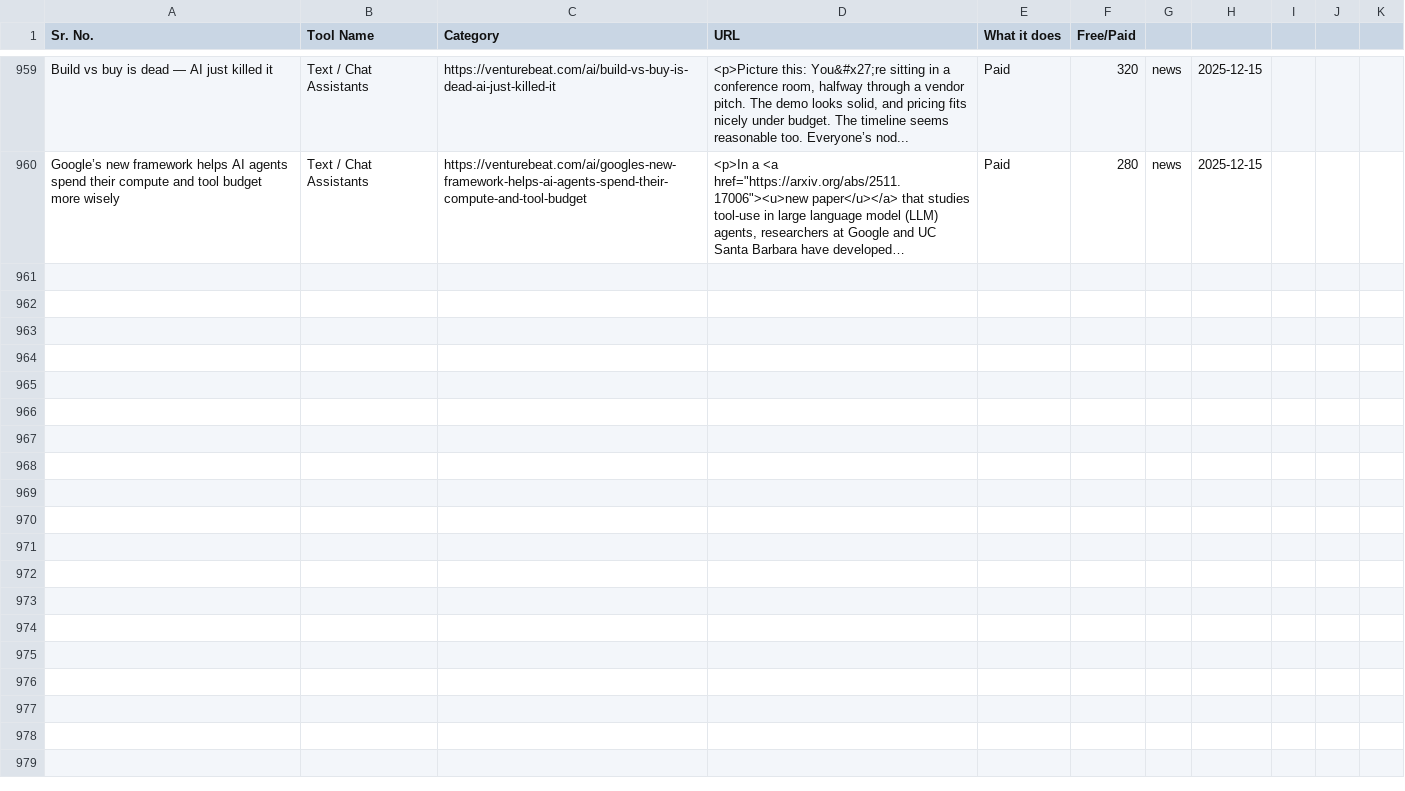
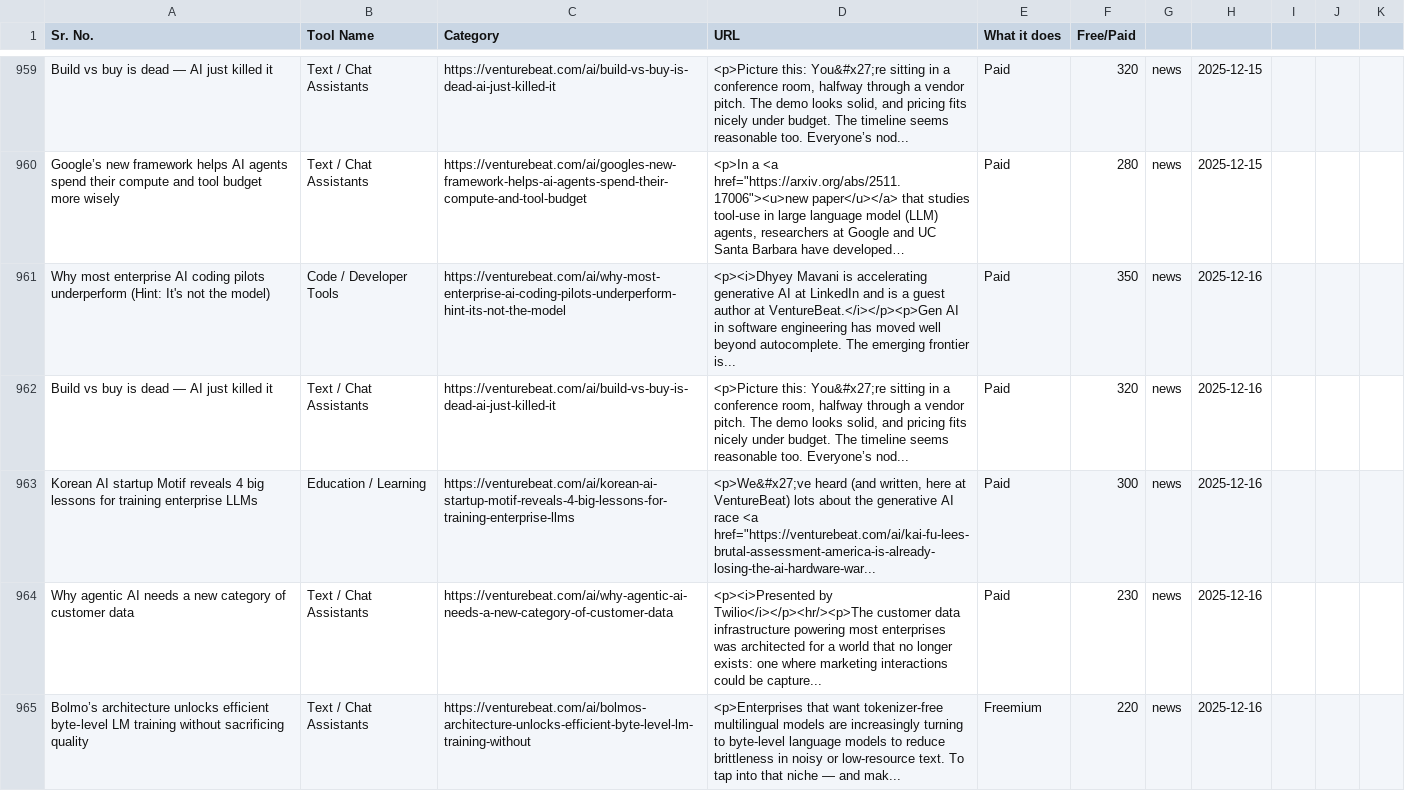
Before and after one commit to viraj89/ai-resources-and-tools, a CSV file: data/master_resources.csv, drawn as a sheet; only a part is shown, gaps mark what is left out; long unchanged cells end in …; the diff names each change by its address in the sheet, - before the commit and + after, or states it on an @@ line.

```diff
--- a/data/master_resources.csv
+++ b/data/master_resources.csv
+row 961: Why most enterprise AI coding pilots underperform (Hint: It's not the model) | Code / Developer Tools | https://venturebeat.com/ai/why-most-enterprise-ai-coding-pilots-underperform-hint-its-not-the-model | <p><i>Dhyey Mavani is accelerating generative AI at LinkedIn and is a guest author at VentureBeat.</i></p><p>Gen AI in software engineering has moved well beyond autocomplete. The emerging frontier is... | Paid | 350 | news | 2025-12-16
+row 962: Build vs buy is dead — AI just killed it | Text / Chat Assistants | https://venturebeat.com/ai/build-vs-buy-is-dead-ai-just-killed-it | <p>Picture this: You&#x27;re sitting in a conference room, halfway through a vendor pitch. The demo looks solid, and pricing fits nicely under budget. The timeline seems reasonable too. Everyone’s nod... | Paid | 320 | news | 2025-12-16
+row 963: Korean AI startup Motif reveals 4 big lessons for training enterprise LLMs | Education / Learning | https://venturebeat.com/ai/korean-ai-startup-motif-reveals-4-big-lessons-for-training-enterprise-llms | <p>We&#x27;ve heard (and written, here at VentureBeat) lots about the generative AI race <a href="https://venturebeat.com/ai/kai-fu-lees-brutal-assessment-america-is-already-losing-the-ai-hardware-war... | Paid | 300 | news | 2025-12-16
+row 964: Why agentic AI needs a new category of customer data | Text / Chat Assistants | https://venturebeat.com/ai/why-agentic-ai-needs-a-new-category-of-customer-data | <p><i>Presented by Twilio</i></p><hr/><p>The customer data infrastructure powering most enterprises was architected for a world that no longer exists: one where marketing interactions could be capture... | Paid | 230 | news | 2025-12-16
+row 965: Bolmo’s architecture unlocks efficient byte‑level LM training without sacrificing quality | Text / Chat Assistants | https://venturebeat.com/ai/bolmos-architecture-unlocks-efficient-byte-level-lm-training-without | <p>Enterprises that want tokenizer-free multilingual models are increasingly turning to byte-level language models to reduce brittleness in noisy or low-resource text. To tap into that niche — and mak... | Freemium | 220 | news | 2025-12-16
```
Also changed, not shown: 5 other files.
